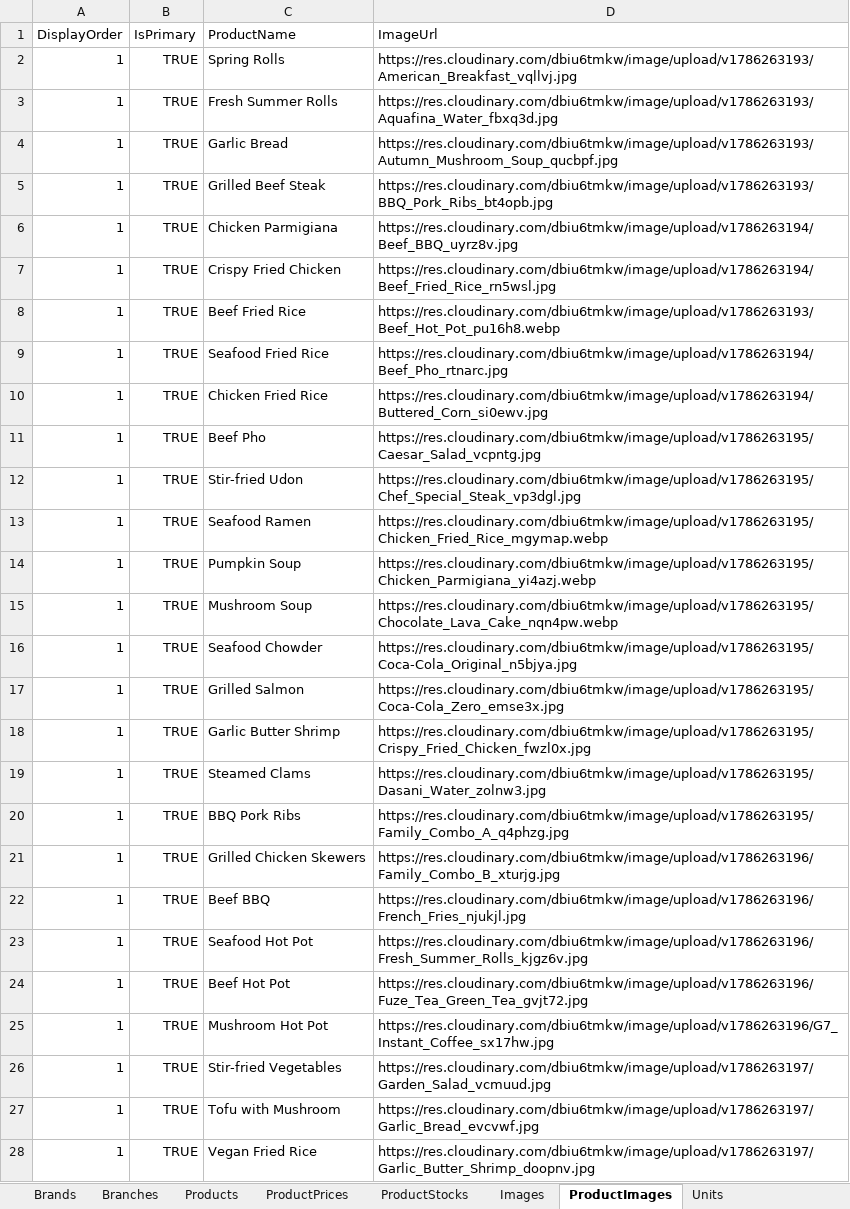
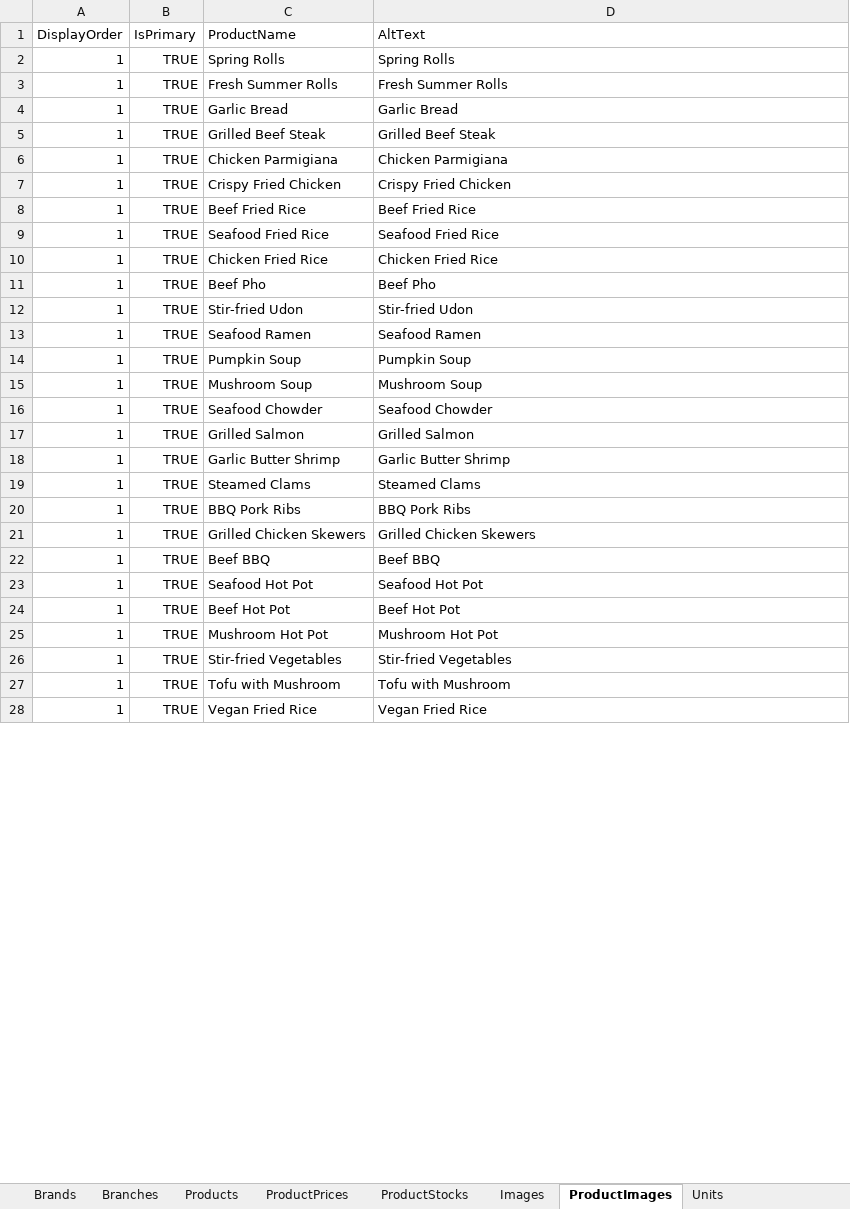
Before and after one commit to LainHash/RestaurantProject, an Excel workbook: src/External/Restaurant.Persistence/Data/RestaurantData.xlsx, sheet ProductImages, drawn as a sheet; only a part is shown; values as stored, in another font and other column widths than the file's, no borders; the diff covers the shown part only; the diff names each change by its address in the sheet, - before the commit and + after, or states it on an @@ line.

Commit message:
Add recipe creation endpoint and update image association
Added POST endpoint in RecipesController for recipe creation with supporting command, handler, specification, and DTO. Updated RecipeService and IRecipeService for validation and unit of work. Changed ProductImageRecord and ProductImageSeeder to use AltText for image association. Updated RecipeMapping and dependency injection accordingly.

```diff
--- a/src/External/Restaurant.Persistence/Data/RestaurantData.xlsx (sheet ProductImages)
+++ b/src/External/Restaurant.Persistence/Data/RestaurantData.xlsx (sheet ProductImages)
-D1: ImageUrl
+D1: AltText
-D2 (AltText): https://res.cloudinary.com/dbiu6tmkw/image/upload/v1786263193/American_Breakfast_vqllvj.jpg
+D2 (AltText): Spring Rolls
-D3 (AltText): https://res.cloudinary.com/dbiu6tmkw/image/upload/v1786263193/Aquafina_Water_fbxq3d.jpg
+D3 (AltText): Fresh Summer Rolls
-D4 (AltText): https://res.cloudinary.com/dbiu6tmkw/image/upload/v1786263193/Autumn_Mushroom_Soup_qucbpf.jpg
+D4 (AltText): Garlic Bread
-D5 (AltText): https://res.cloudinary.com/dbiu6tmkw/image/upload/v1786263193/BBQ_Pork_Ribs_bt4opb.jpg
+D5 (AltText): Grilled Beef Steak
-D6 (AltText): https://res.cloudinary.com/dbiu6tmkw/image/upload/v1786263194/Beef_BBQ_uyrz8v.jpg
+D6 (AltText): Chicken Parmigiana
-D7 (AltText): https://res.cloudinary.com/dbiu6tmkw/image/upload/v1786263194/Beef_Fried_Rice_rn5wsl.jpg
+D7 (AltText): Crispy Fried Chicken
-D8 (AltText): https://res.cloudinary.com/dbiu6tmkw/image/upload/v1786263193/Beef_Hot_Pot_pu16h8.webp
+D8 (AltText): Beef Fried Rice
-D9 (AltText): https://res.cloudinary.com/dbiu6tmkw/image/upload/v1786263194/Beef_Pho_rtnarc.jpg
+D9 (AltText): Seafood Fried Rice
-D10 (AltText): https://res.cloudinary.com/dbiu6tmkw/image/upload/v1786263194/Buttered_Corn_si0ewv.jpg
+D10 (AltText): Chicken Fried Rice
-D11 (AltText): https://res.cloudinary.com/dbiu6tmkw/image/upload/v1786263195/Caesar_Salad_vcpntg.jpg
+D11 (AltText): Beef Pho
-D12 (AltText): https://res.cloudinary.com/dbiu6tmkw/image/upload/v1786263195/Chef_Special_Steak_vp3dgl.jpg
+D12 (AltText): Stir-fried Udon
-D13 (AltText): https://res.cloudinary.com/dbiu6tmkw/image/upload/v1786263195/Chicken_Fried_Rice_mgymap.webp
+D13 (AltText): Seafood Ramen
-D14 (AltText): https://res.cloudinary.com/dbiu6tmkw/image/upload/v1786263195/Chicken_Parmigiana_yi4azj.webp
+D14 (AltText): Pumpkin Soup
-D15 (AltText): https://res.cloudinary.com/dbiu6tmkw/image/upload/v1786263195/Chocolate_Lava_Cake_nqn4pw.webp
+D15 (AltText): Mushroom Soup
-D16 (AltText): https://res.cloudinary.com/dbiu6tmkw/image/upload/v1786263195/Coca-Cola_Original_n5bjya.jpg
+D16 (AltText): Seafood Chowder
-D17 (AltText): https://res.cloudinary.com/dbiu6tmkw/image/upload/v1786263195/Coca-Cola_Zero_emse3x.jpg
+D17 (AltText): Grilled Salmon
-D18 (AltText): https://res.cloudinary.com/dbiu6tmkw/image/upload/v1786263195/Crispy_Fried_Chicken_fwzl0x.jpg
+D18 (AltText): Garlic Butter Shrimp
-D19 (AltText): https://res.cloudinary.com/dbiu6tmkw/image/upload/v1786263195/Dasani_Water_zolnw3.jpg
+D19 (AltText): Steamed Clams
-D20 (AltText): https://res.cloudinary.com/dbiu6tmkw/image/upload/v1786263195/Family_Combo_A_q4phzg.jpg
+D20 (AltText): BBQ Pork Ribs
-D21 (AltText): https://res.cloudinary.com/dbiu6tmkw/image/upload/v1786263196/Family_Combo_B_xturjg.jpg
+D21 (AltText): Grilled Chicken Skewers
-D22 (AltText): https://res.cloudinary.com/dbiu6tmkw/image/upload/v1786263196/French_Fries_njukjl.jpg
+D22 (AltText): Beef BBQ
-D23 (AltText): https://res.cloudinary.com/dbiu6tmkw/image/upload/v1786263196/Fresh_Summer_Rolls_kjgz6v.jpg
+D23 (AltText): Seafood Hot Pot
-D24 (AltText): https://res.cloudinary.com/dbiu6tmkw/image/upload/v1786263196/Fuze_Tea_Green_Tea_gvjt72.jpg
+D24 (AltText): Beef Hot Pot
-D25 (AltText): https://res.cloudinary.com/dbiu6tmkw/image/upload/v1786263196/G7_Instant_Coffee_sx17hw.jpg
+D25 (AltText): Mushroom Hot Pot
-D26 (AltText): https://res.cloudinary.com/dbiu6tmkw/image/upload/v1786263197/Garden_Salad_vcmuud.jpg
+D26 (AltText): Stir-fried Vegetables
-D27 (AltText): https://res.cloudinary.com/dbiu6tmkw/image/upload/v1786263197/Garlic_Bread_evcvwf.jpg
+D27 (AltText): Tofu with Mushroom
-D28 (AltText): https://res.cloudinary.com/dbiu6tmkw/image/upload/v1786263197/Garlic_Butter_Shrimp_doopnv.jpg
+D28 (AltText): Vegan Fried Rice
```
Also changed, not shown: 42 edited cells elsewhere in this sheet, 10 other files.
